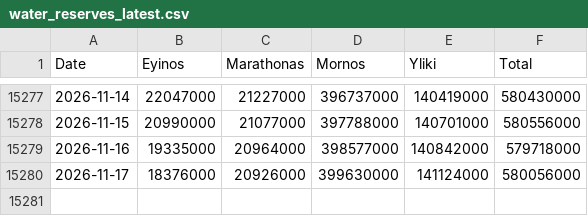
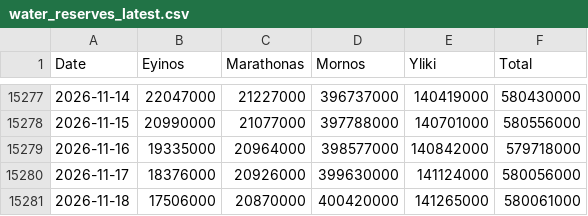
Before and after one commit to iMEdD-Lab/eydap_water_reserves, a CSV file: water_reserves_latest.csv, drawn as a sheet; only a part is shown, gaps mark what is left out; the diff names each change by its address in the sheet, - before the commit and + after, or states it on an @@ line.

```diff
--- a/water_reserves_latest.csv
+++ b/water_reserves_latest.csv
+row 15281: 2026-11-18 | 17506000 | 20870000 | 400420000 | 141265000 | 580061000
```
Also changed, not shown: latest_day_compare.csv.
